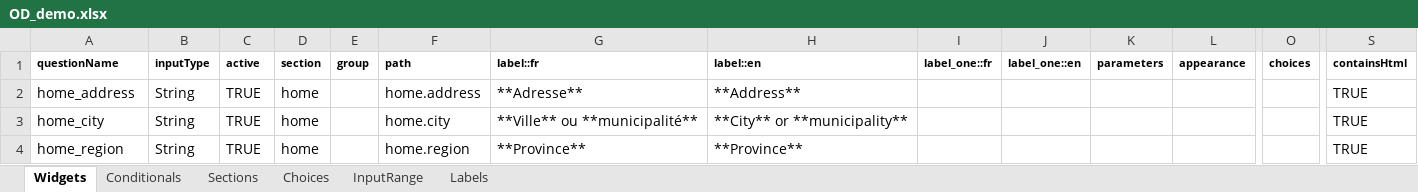
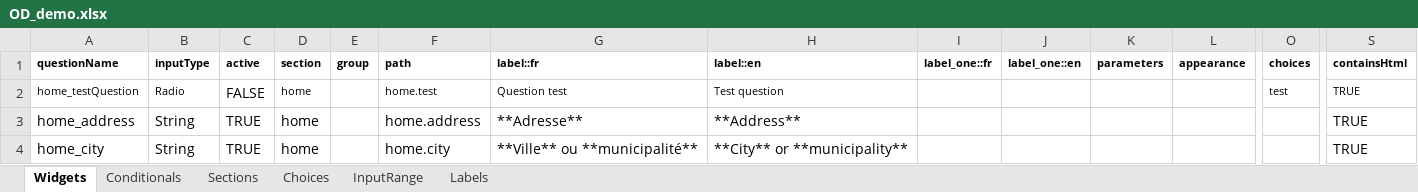
Before and after one commit to chairemobilite/od_demo, an Excel workbook: survey/references/OD_demo.xlsx, sheet Widgets, drawn as a sheet; only a part is shown, gaps mark what is left out; the shorter side is filled out with more unchanged rows; values as stored, in another font and other column widths than the file's, no borders; charts and pictures and conditional formats not drawn; rows hold the shown columns only; the diff names each change by its address in the sheet, - before the commit and + after, or states it on an @@ line.

Commit message:
Excel: Add test question
Generate with 'yarn generateSurvey'

```diff
--- a/survey/references/OD_demo.xlsx (sheet Widgets)
+++ b/survey/references/OD_demo.xlsx (sheet Widgets)
+row 2: home_testQuestion | Radio | FALSE | home |  | home.test | Question test | Test question |  |  |  |  | test | TRUE
```
Also changed, not shown: sheet Choices, 7 other files.
